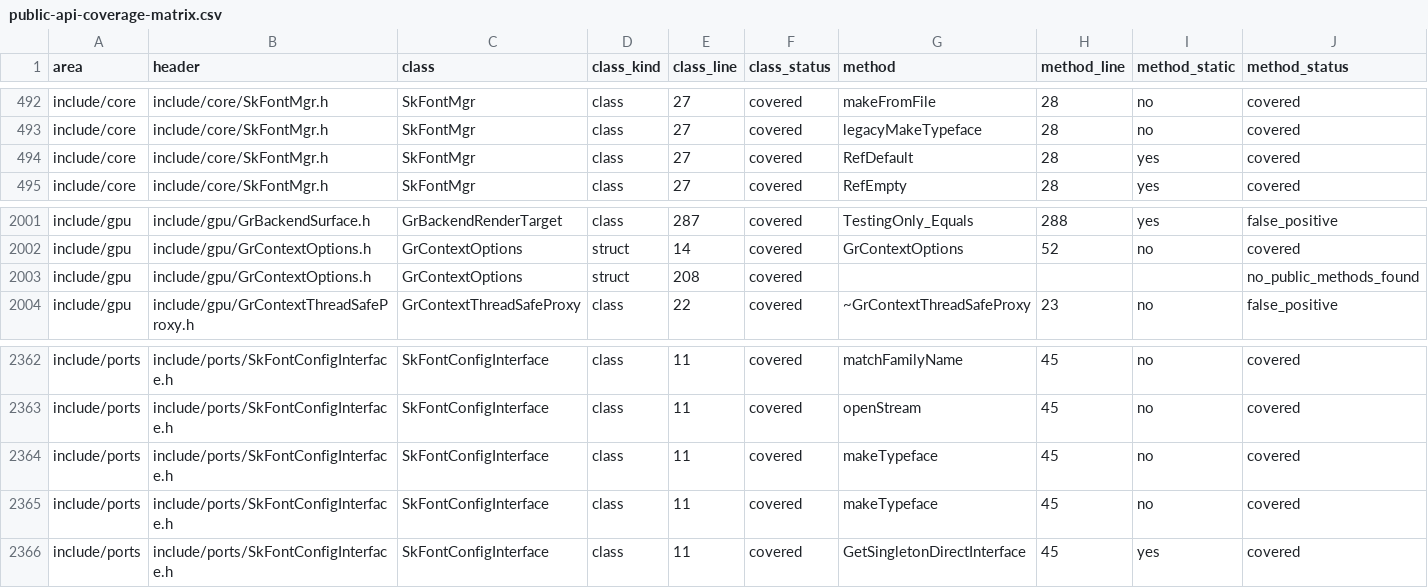
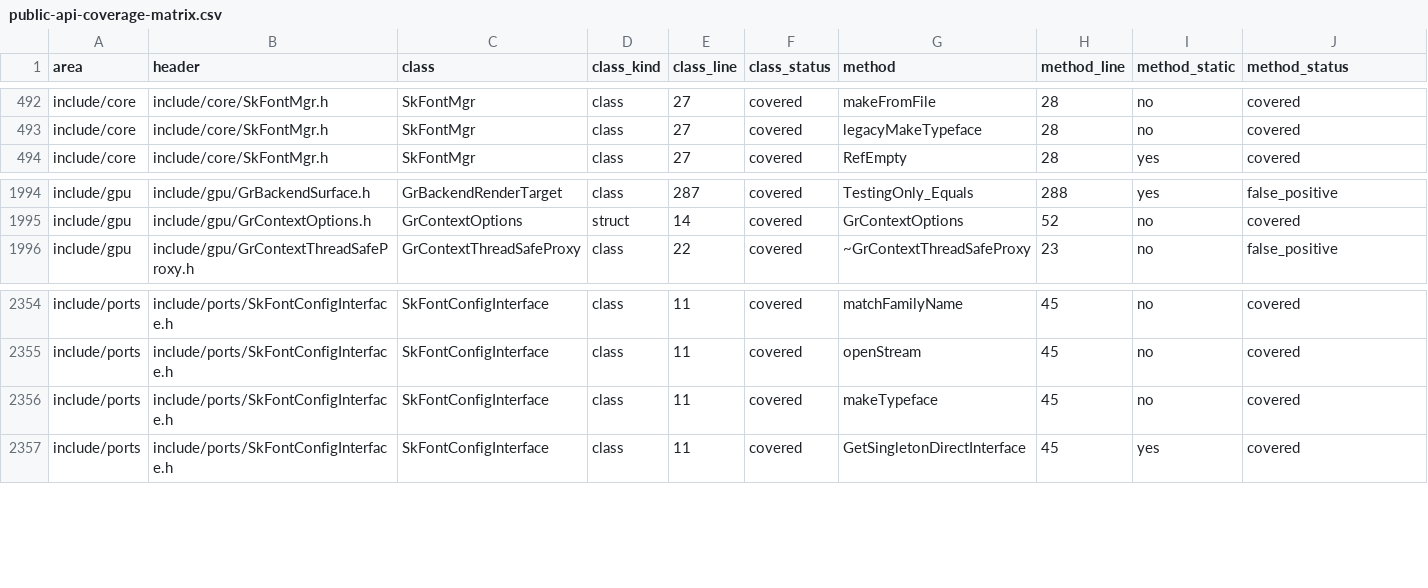
Before and after one commit to dolphilia/reskia, a CSV file: docs/plans/c-binding-remediation/checklists/public-api-coverage-matrix.csv, drawn as a sheet; only a part is shown, gaps mark what is left out; rows hold the shown columns only; the diff covers the shown part only; the diff names each change by its address in the sheet, - before the commit and + after, or states it on an @@ line.

```diff
--- a/docs/plans/c-binding-remediation/checklists/public-api-coverage-matrix.csv
+++ b/docs/plans/c-binding-remediation/checklists/public-api-coverage-matrix.csv
-row 494: include/core | include/core/SkFontMgr.h | SkFontMgr | class | 27 | covered | RefDefault | 28 | yes | covered
-row 2003: include/gpu | include/gpu/GrContextOptions.h | GrContextOptions | struct | 208 | covered |  |  |  | no_public_methods_found
-row 2364: include/ports | include/ports/SkFontConfigInterface.h | SkFontConfigInterface | class | 11 | covered | makeTypeface | 45 | no | covered
```
Also changed, not shown: 6 removed rows and 56 edited cells elsewhere in this file, 39 other files.
